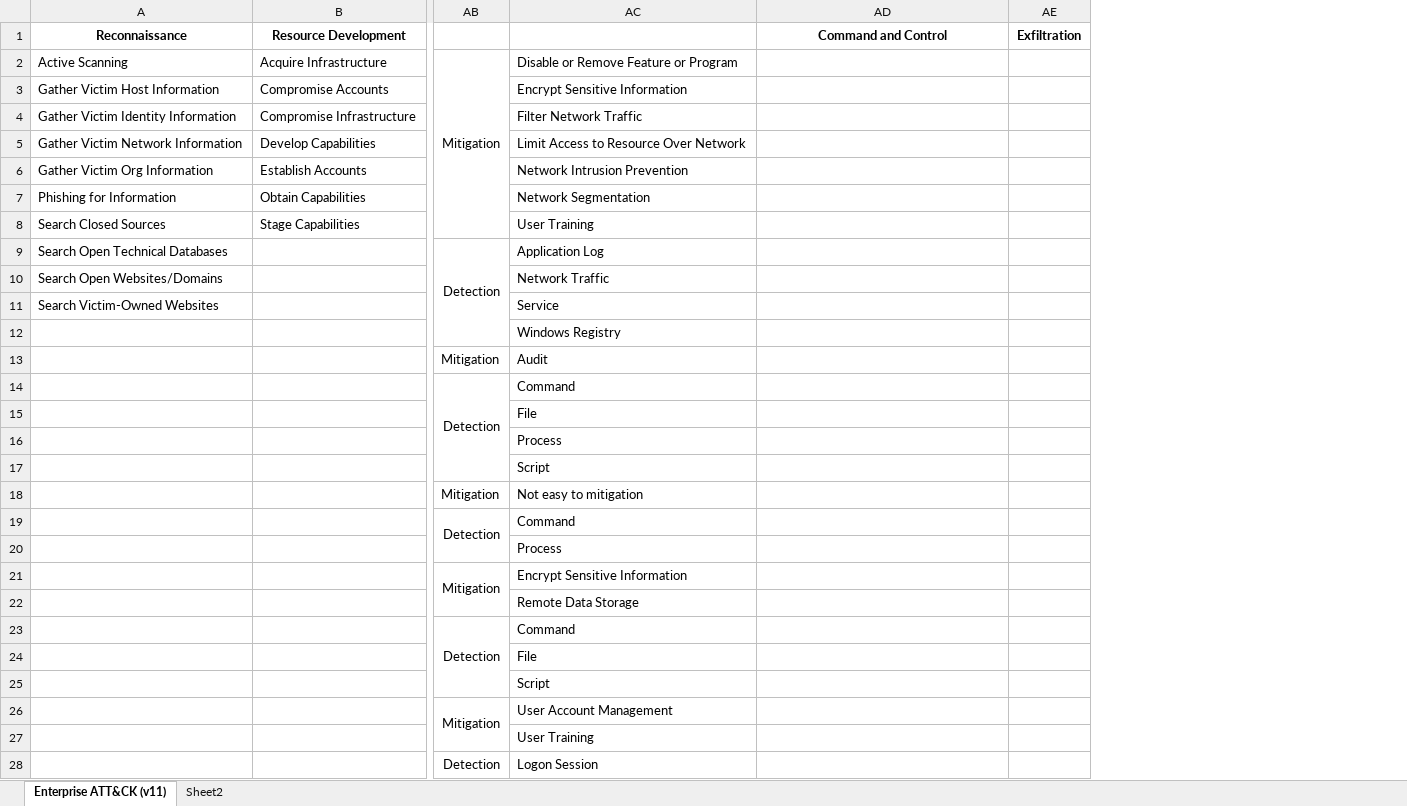
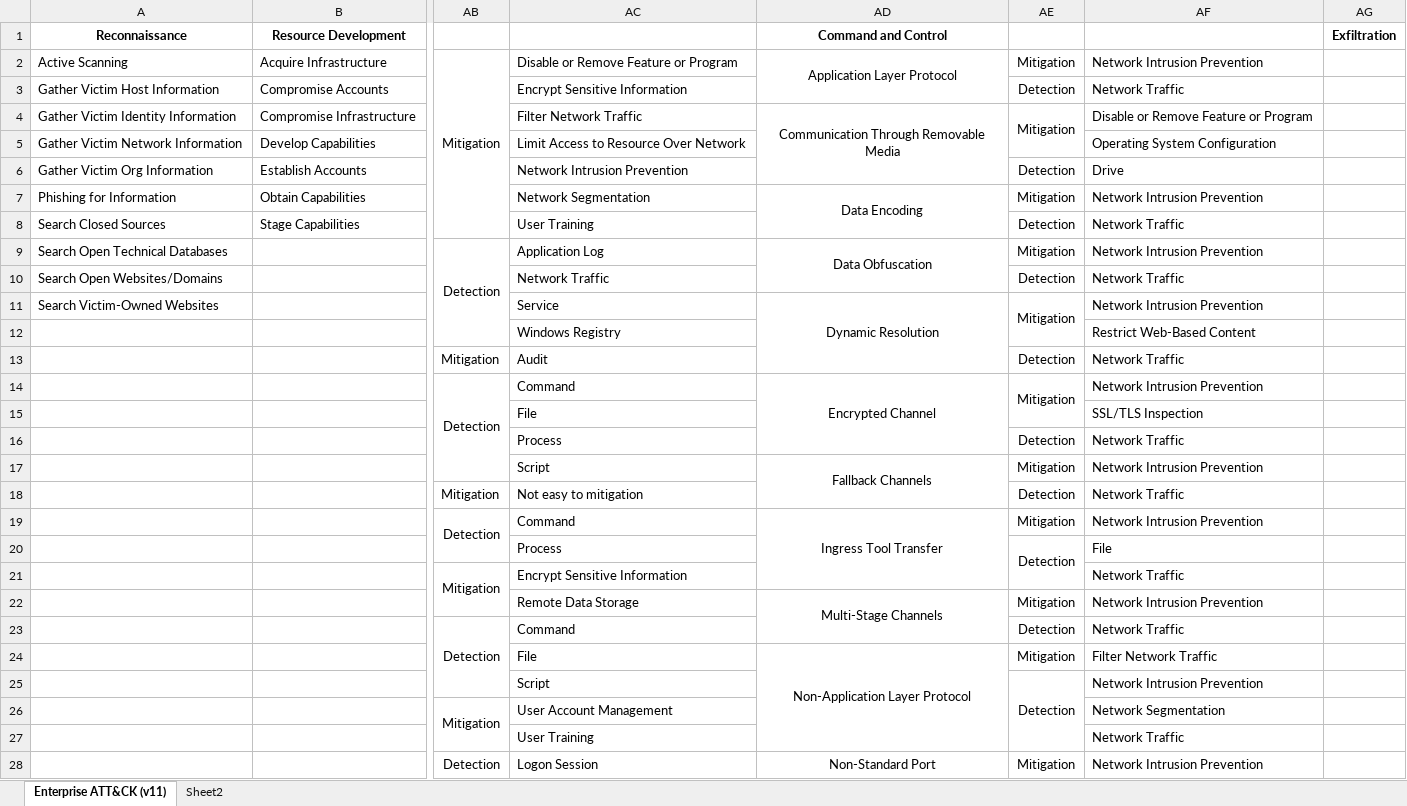
Before and after one commit to vichhika/Y4FinalReport, an Excel workbook: Cyber Threat Dictionary/Cyber Threat Dictionary Draft.xlsx, sheet Enterprise ATT&CK (v11), drawn as a sheet; only a part is shown, gaps mark what is left out; values as stored, in another font and other column widths than the file's, no borders; the diff covers the shown part only; the diff names each change by its address in the sheet, - before the commit and + after, or states it on an @@ line.

Commit message:
Add mitigation & detection in command and control stage

```diff
--- a/Cyber Threat Dictionary/Cyber Threat Dictionary Draft.xlsx (sheet Enterprise ATT&CK (v11))
+++ b/Cyber Threat Dictionary/Cyber Threat Dictionary Draft.xlsx (sheet Enterprise ATT&CK (v11))
+column AE, rows 2-28: Mitigation | Detection | Mitigation |  | Detection | Mitigation | Detection | Mitigation | Detection | Mitigation |  | Detection | Mitigation |  | Detection | Mitigation | Detection | Mitigation | Detection |  | Mitigation | Detection | Mitigation | Detection |  |  | Mitigation
+column AF, rows 2-28: Network Intrusion Prevention | Network Traffic | Disable or Remove Feature or Program | Operating System Configuration | Drive | Network Intrusion Prevention | Network Traffic | Network Intrusion Prevention | Network Traffic | Network Intrusion Prevention | Restrict Web-Based Content | Network Traffic | Network Intrusion Prevention | SSL/TLS Inspection | Network Traffic | Network Intrusion Prevention | Network Traffic | Network Intrusion Prevention | File | Network Traffic | Network Intrusion Prevention | Network Traffic | Filter Network Traffic | Network Intrusion Prevention | Network Segmentation | Network Traffic | Network Intrusion Prevention
-AD2 (Command and Control): (empty)
+AD2 (Command and Control): Application Layer Protocol
+AD2:AD3 merged
-AD4 (Command and Control): (empty)
+AD4 (Command and Control): Communication Through Removable Media
+AD4:AD6 merged
-AD7 (Command and Control): (empty)
+AD7 (Command and Control): Data Encoding
+AD7:AD8 merged
-AD9 (Command and Control): (empty)
+AD9 (Command and Control): Data Obfuscation
+AD9:AD10 merged
-AD11 (Command and Control): (empty)
+AD11 (Command and Control): Dynamic Resolution
+AD11:AD13 merged
-AD14 (Command and Control): (empty)
+AD14 (Command and Control): Encrypted Channel
+AD14:AD16 merged
-AD17 (Command and Control): (empty)
+AD17 (Command and Control): Fallback Channels
+AD17:AD18 merged
-AD19 (Command and Control): (empty)
+AD19 (Command and Control): Ingress Tool Transfer
+AD19:AD21 merged
-AD22 (Command and Control): (empty)
+AD22 (Command and Control): Multi-Stage Channels
+AD22:AD23 merged
-AD24 (Command and Control): (empty)
+AD24 (Command and Control): Non-Application Layer Protocol
+AD24:AD27 merged
-AD28 (Command and Control): (empty)
+AD28 (Command and Control): Non-Standard Port
+AD28:AD30 merged
```
Also changed, not shown: 5 edited cells and merged cells elsewhere in this sheet.
